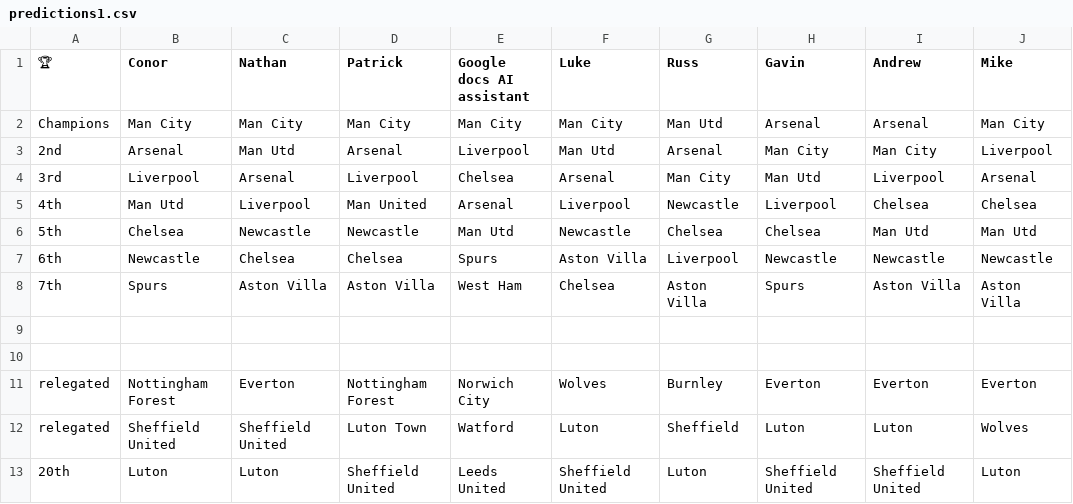
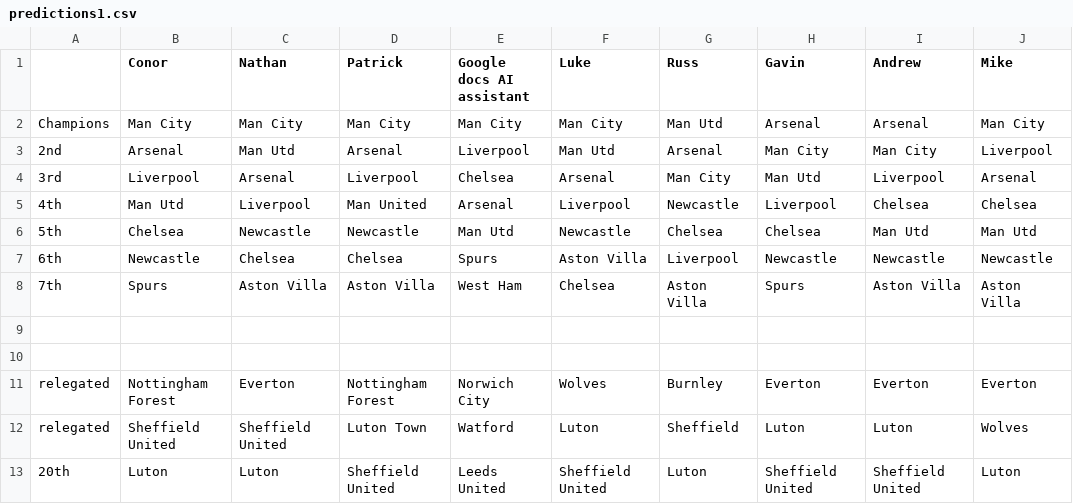
Before and after one commit to bartash/premiership, a CSV file: predictions1.csv, drawn as a sheet; only a part is shown; the diff names each change by its address in the sheet, - before the commit and + after, or states it on an @@ line.

```diff
--- a/predictions1.csv
+++ b/predictions1.csv
-A1: 🏆
+A1: (empty)
```
Also changed, not shown: 1 other file.
